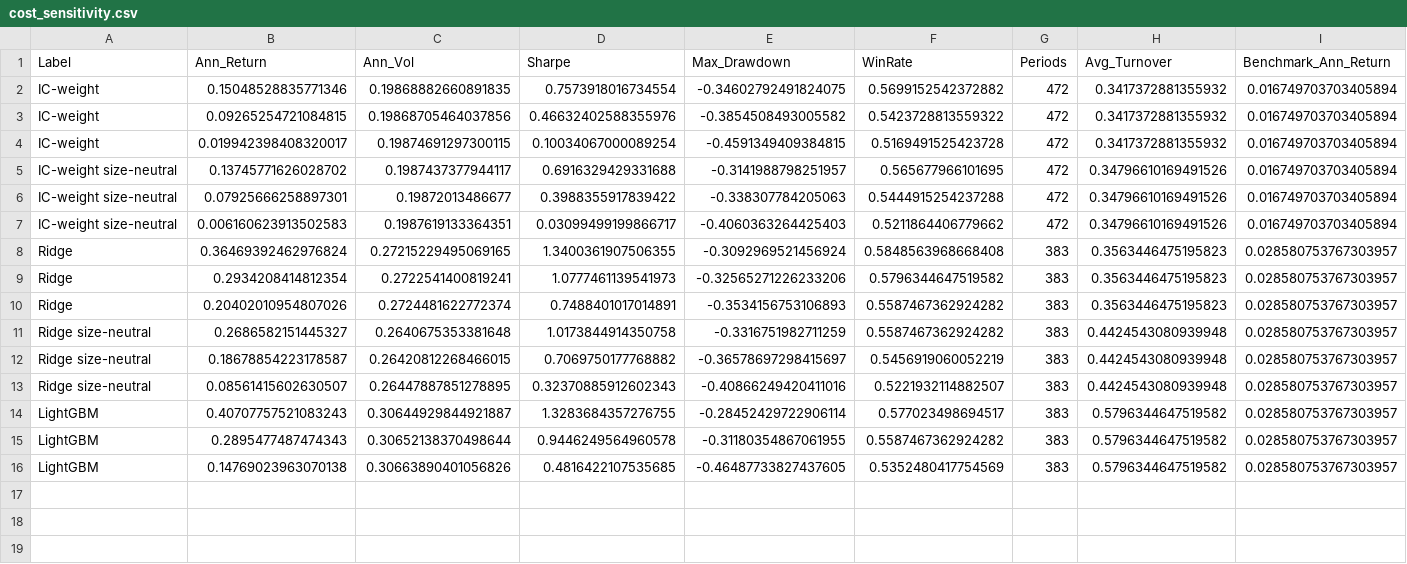
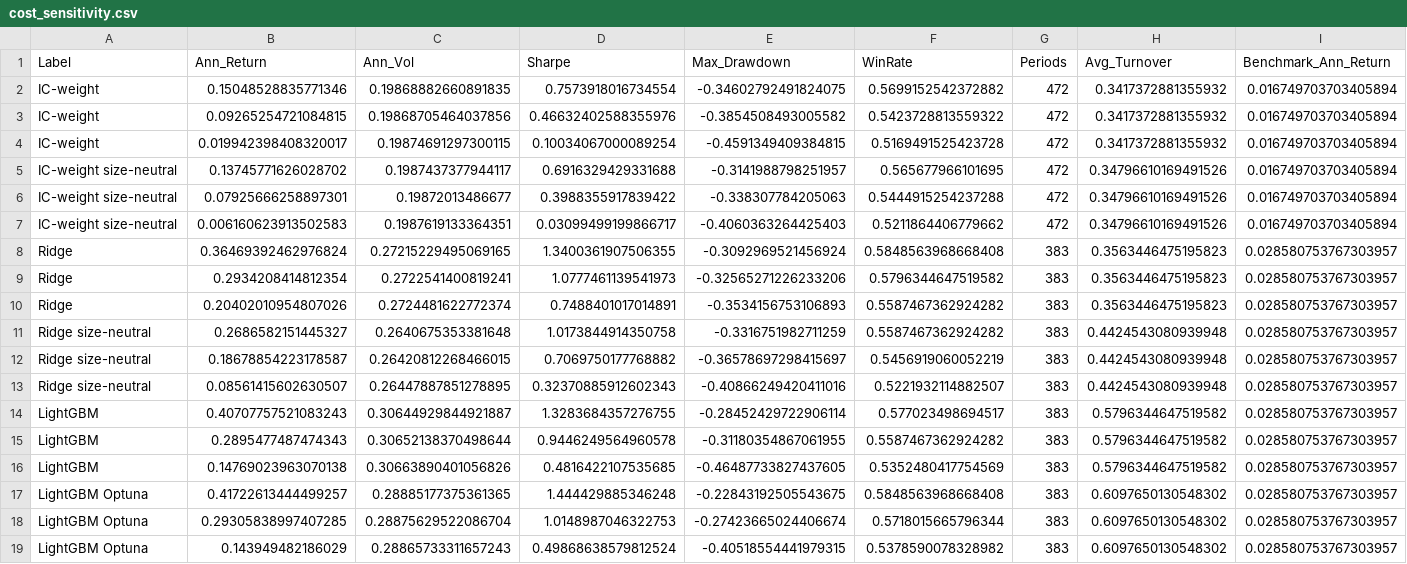
Before and after one commit to RaymondJu/quant_training, a CSV file: output/csi500/daily_alpha/cost_sensitivity.csv, drawn as a sheet; only a part is shown; rows hold the shown columns only; the diff names each change by its address in the sheet, - before the commit and + after, or states it on an @@ line.

Commit message:
feat: add Optuna tuned daily LightGBM

```diff
--- a/output/csi500/daily_alpha/cost_sensitivity.csv
+++ b/output/csi500/daily_alpha/cost_sensitivity.csv
+row 17: LightGBM Optuna | 0.41722613444499257 | 0.28885177375361365 | 1.444429885346248 | -0.22843192505543675 | 0.5848563968668408 | 383 | 0.6097650130548302 | 0.028580753767303957
+row 18: LightGBM Optuna | 0.29305838997407285 | 0.28875629522086704 | 1.0148987046322753 | -0.27423665024406674 | 0.5718015665796344 | 383 | 0.6097650130548302 | 0.028580753767303957
+row 19: LightGBM Optuna | 0.143949482186029 | 0.28865733311657243 | 0.49868638579812524 | -0.40518554441979315 | 0.5378590078328982 | 383 | 0.6097650130548302 | 0.028580753767303957
```
Also changed, not shown: output/csi500/daily_alpha/performance_summary.csv, 5 other files.
